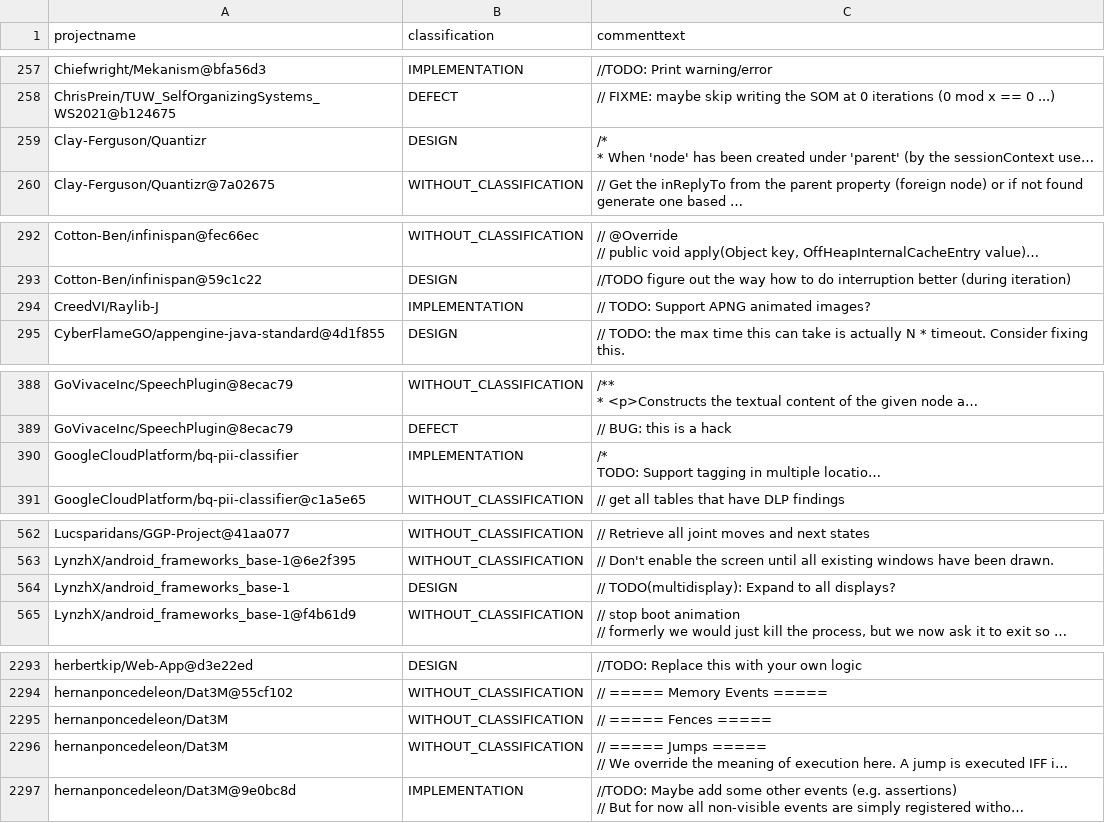
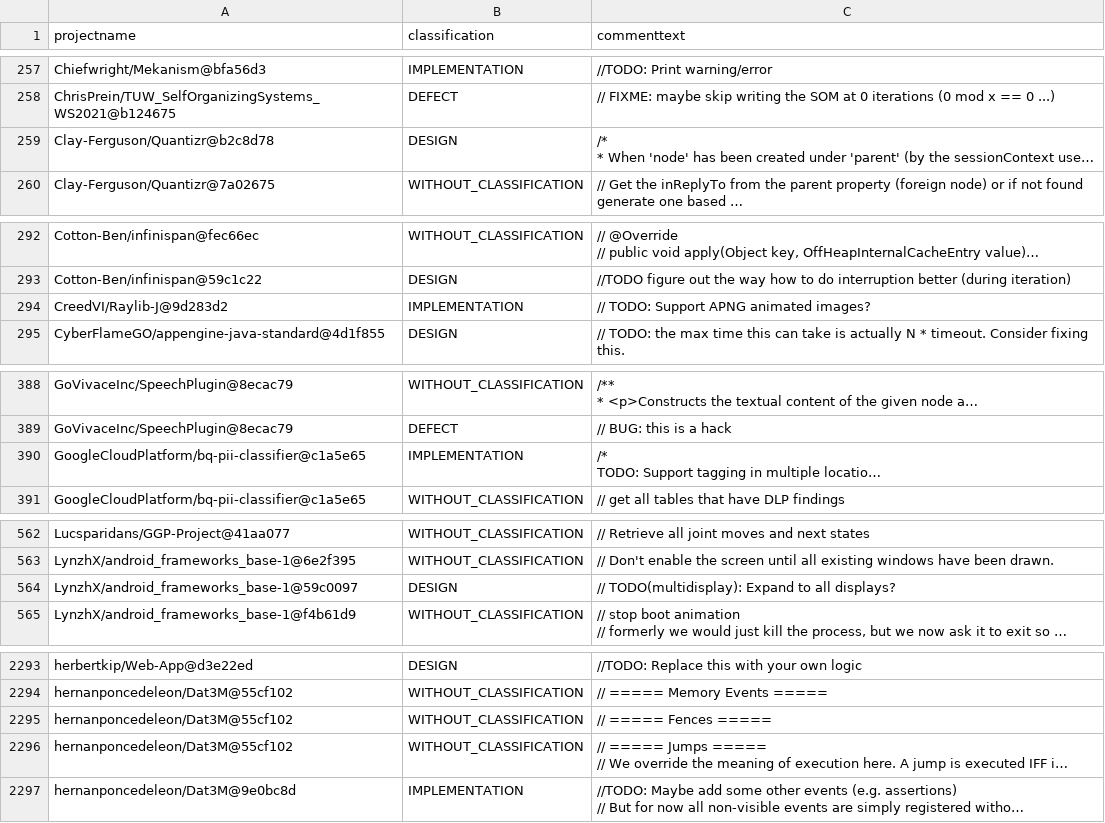
Before and after one commit to ytetsuwo/TesoroSATD, a CSV file: out/tesoro_msr16_versioned.csv, drawn as a sheet; only a part is shown, gaps mark what is left out; long unchanged cells end in …; the diff covers the shown part only; the diff names each change by its address in the sheet, - before the commit and + after, or states it on an @@ line.

```diff
--- a/out/tesoro_msr16_versioned.csv
+++ b/out/tesoro_msr16_versioned.csv
-A259 (projectname): Clay-Ferguson/Quantizr
+A259 (projectname): Clay-Ferguson/Quantizr@b2c8d78
-A294 (projectname): CreedVI/Raylib-J
+A294 (projectname): CreedVI/Raylib-J@9d283d2
-A390 (projectname): GoogleCloudPlatform/bq-pii-classifier
+A390 (projectname): GoogleCloudPlatform/bq-pii-classifier@c1a5e65
-A564 (projectname): LynzhX/android_frameworks_base-1
+A564 (projectname): LynzhX/android_frameworks_base-1@59c0097
-A2295:A2296 (projectname): hernanponcedeleon/Dat3M
+A2295:A2296 (projectname): hernanponcedeleon/Dat3M@55cf102
```
Also changed, not shown: 5 edited cells elsewhere in this file, 7 other files.
